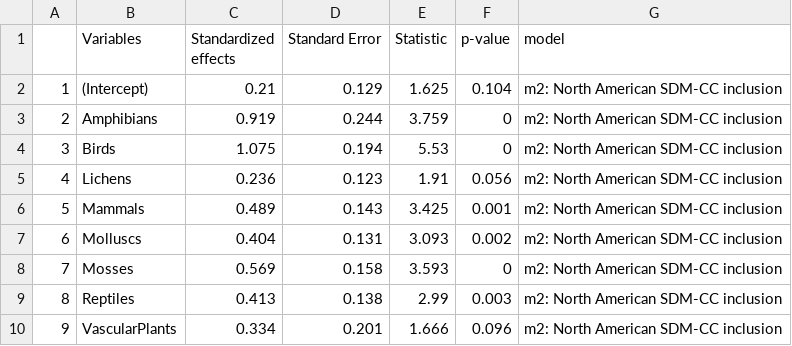
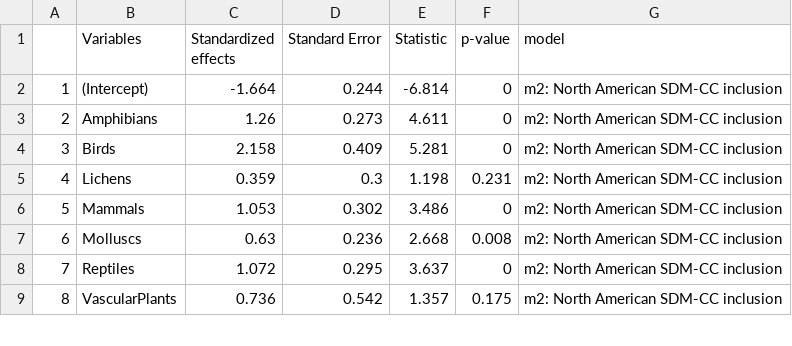
Before and after one commit to LandSciTech/sar_sdm_lit_review_paper, a CSV file: outputs/model_results/model2.csv, drawn as a sheet; only a part is shown; removed rows and columns are numbered as before the commit, all else as after; the diff covers the shown part only; the diff names each change by its address in the sheet, - before the commit and + after, or states it on an @@ line.

```diff
--- a/outputs/model_results/model2.csv
+++ b/outputs/model_results/model2.csv
-C2 (Standardized effects): 0.21
+C2 (Standardized effects): -1.664
-D2 (Standard Error): 0.129
+D2 (Standard Error): 0.244
-E2 (Statistic): 1.625
+E2 (Statistic): -6.814
-F2 (p-value): 0.104
+F2 (p-value): 0
-C3 (Standardized effects): 0.919
+C3 (Standardized effects): 1.26
-D3 (Standard Error): 0.244
+D3 (Standard Error): 0.273
-E3 (Statistic): 3.759
+E3 (Statistic): 4.611
-C4 (Standardized effects): 1.075
+C4 (Standardized effects): 2.158
-D4 (Standard Error): 0.194
+D4 (Standard Error): 0.409
-E4 (Statistic): 5.53
+E4 (Statistic): 5.281
-C5 (Standardized effects): 0.236
+C5 (Standardized effects): 0.359
-D5 (Standard Error): 0.123
+D5 (Standard Error): 0.3
-E5 (Statistic): 1.91
+E5 (Statistic): 1.198
-F5 (p-value): 0.056
+F5 (p-value): 0.231
-C6 (Standardized effects): 0.489
+C6 (Standardized effects): 1.053
-D6 (Standard Error): 0.143
+D6 (Standard Error): 0.302
-E6 (Statistic): 3.425
+E6 (Statistic): 3.486
-F6 (p-value): 0.001
+F6 (p-value): 0
-C7 (Standardized effects): 0.404
+C7 (Standardized effects): 0.63
-D7 (Standard Error): 0.131
+D7 (Standard Error): 0.236
-E7 (Statistic): 3.093
+E7 (Statistic): 2.668
-F7 (p-value): 0.002
+F7 (p-value): 0.008
-row 8: 7 | Mosses | 0.569 | 0.158 | 3.593 | 0 | m2: North American SDM-CC inclusion
@@ column A renumbered from row 8 down @@
-C8 (Standardized effects): 0.413
+C8 (Standardized effects): 1.072
-D8 (Standard Error): 0.138
+D8 (Standard Error): 0.295
-E8 (Statistic): 2.99
+E8 (Statistic): 3.637
-F8 (p-value): 0.003
+F8 (p-value): 0
-C9 (Standardized effects): 0.334
+C9 (Standardized effects): 0.736
-D9 (Standard Error): 0.201
+D9 (Standard Error): 0.542
-E9 (Statistic): 1.666
+E9 (Statistic): 1.357
-F9 (p-value): 0.096
+F9 (p-value): 0.175
```
Also changed, not shown: 20 edited cells elsewhere in this file, data/derived-data/ld_sdm_avail_not_used_cc_not_threat.csv, data/derived-data/ld_sdm_not_avail_and_used.csv, 33 other files.
